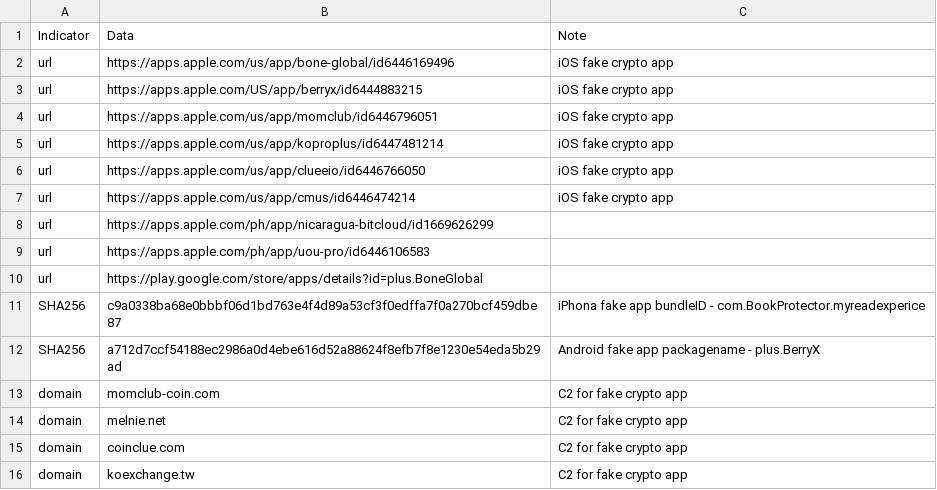
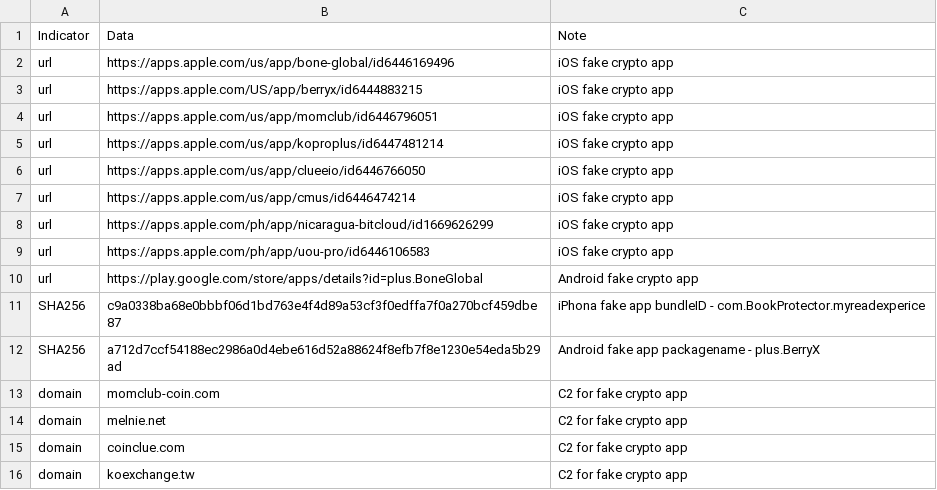
Before and after one commit to sophoslabs/IoCs, a CSV file: Cryptorom_fakeapps_2.csv, drawn as a sheet; the diff names each change by its address in the sheet, - before the commit and + after, or states it on an @@ line.

Commit message:
Update Cryptorom_fakeapps_2.csv

```diff
--- a/Cryptorom_fakeapps_2.csv
+++ b/Cryptorom_fakeapps_2.csv
-C8:C9: (empty)
+C8:C9: iOS fake crypto app
-C10: (empty)
+C10: Android fake crypto app
```
